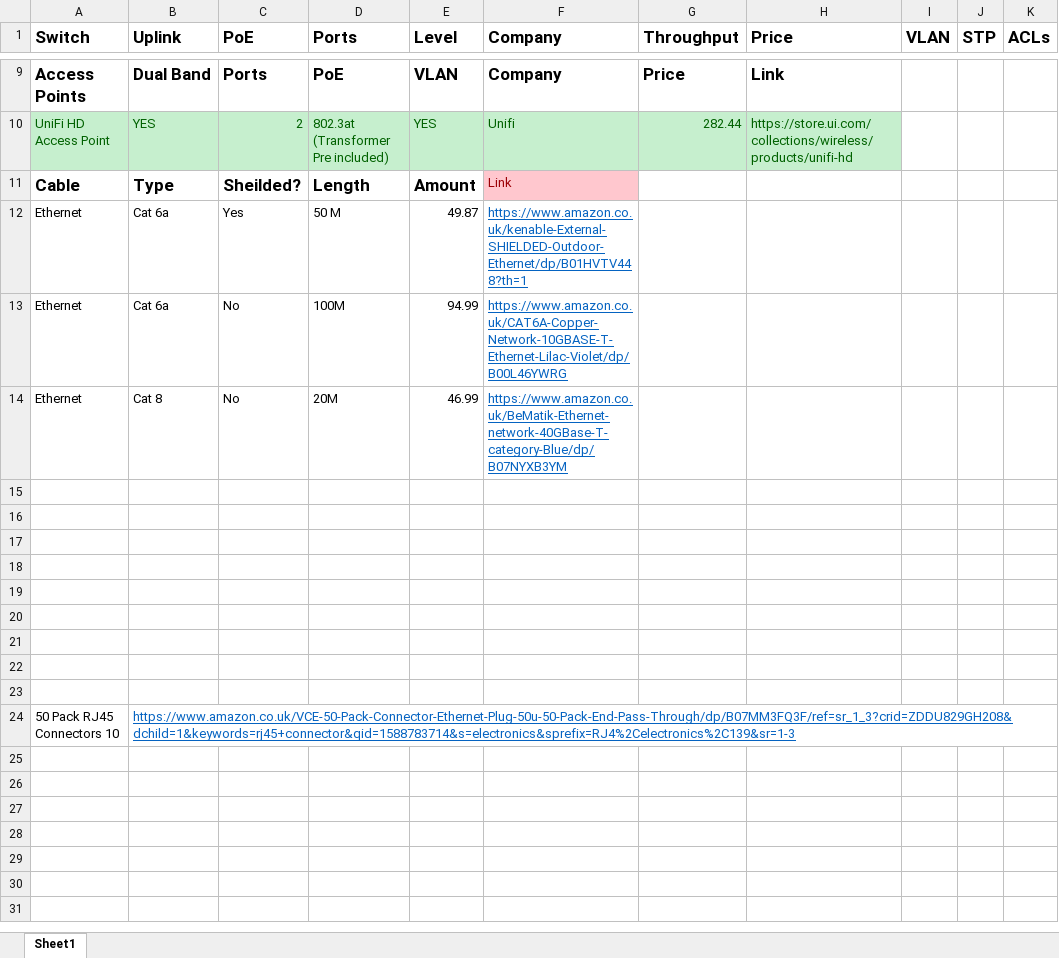
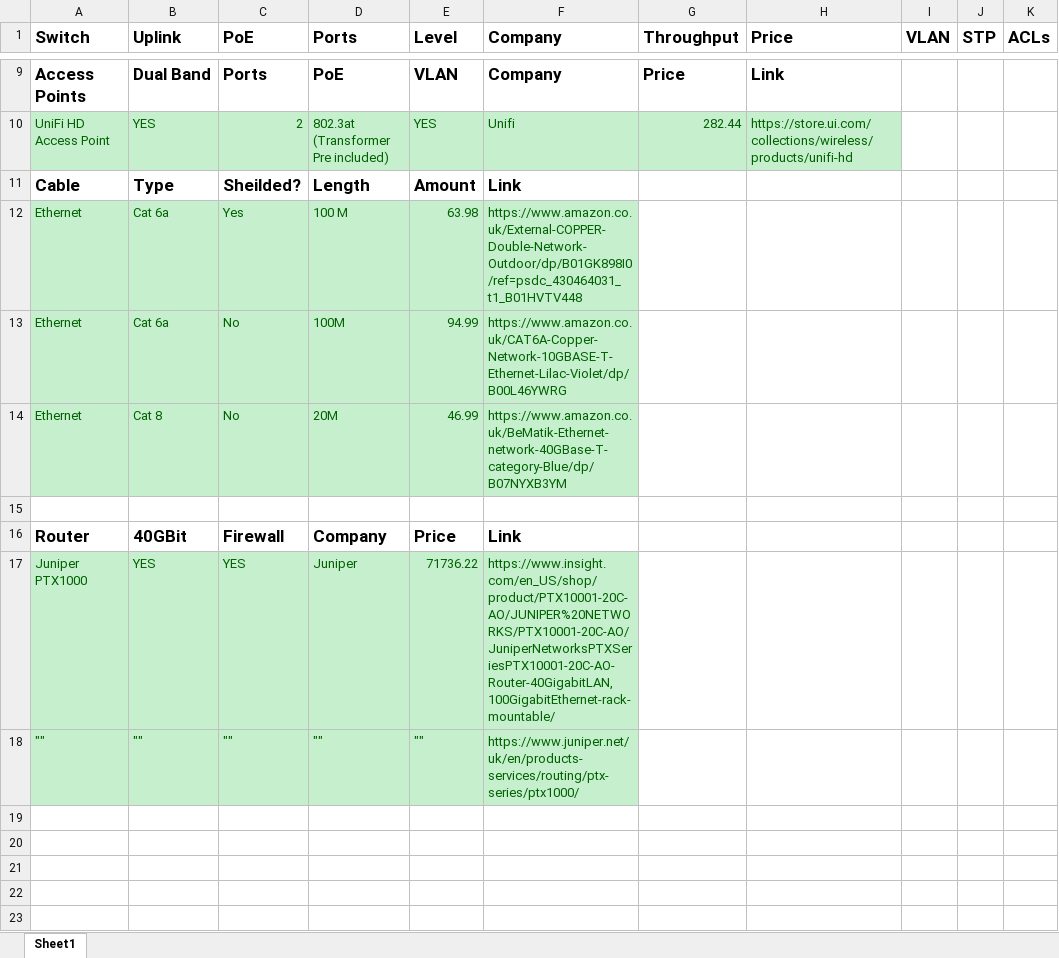
Before and after one commit to JamesDun2866/Infrastructure, an Excel workbook: Switch Research.xlsx, sheet Sheet1, drawn as a sheet; only a part is shown, gaps mark what is left out; the shorter side is filled out with more unchanged rows; values as stored, in another font and other column widths than the file's, no borders; rows hold the shown columns only; the diff names each change by its address in the sheet, - before the commit and + after, or states it on an @@ line.

```diff
--- a/Switch Research.xlsx (sheet Sheet1)
+++ b/Switch Research.xlsx (sheet Sheet1)
@@ F11 fill: #FFC7CE → none, bold: off → on, text colour: #9C0006 → black, text size: larger @@
-A12:F14 fill: none
+A12:F14 fill: #C6EFCE
-A12:E14 text colour: black
+A12:E14 text colour: #006100
-D12 (Ports): 50 M
+D12 (Ports): 100 M
-E12 (Level): 49.87
+E12 (Level): 63.98
-F12 (Company): https://www.amazon.co.uk/kenable-External-SHIELDED-Outdoor-Ethernet/dp/B01HVTV448?th=1
+F12 (Company): https://www.amazon.co.uk/External-COPPER-Double-Network-Outdoor/dp/B01GK898I0/ref=psdc_430464031_t1_B01HVTV448
@@ F12:F14 underline: on → off, text colour: #0563C1 → #006100 @@
-row 16: (empty)
+row 16: Router | 40GBit | Firewall | Company | Price | Link
-row 17: (empty)
+row 17: Juniper PTX1000 | YES | YES | Juniper | 71736.22 | https://www.insight.com/en_US/shop/product/PTX10001-20C-AO/JUNIPER%20NETWORKS/PTX10001-20C-AO/JuniperNetworksPTXSeriesPTX10001-20C-AO-Router-40GigabitLAN,100GigabitEthernet-rack-mountable/
-A17:F18 fill: none
+A17:F18 fill: #C6EFCE
-row 18: (empty)
+row 18: "" | "" | "" | "" | "" | https://www.juniper.net/uk/en/products-services/routing/ptx-series/ptx1000/
```
Also changed, not shown: 2 other files.
